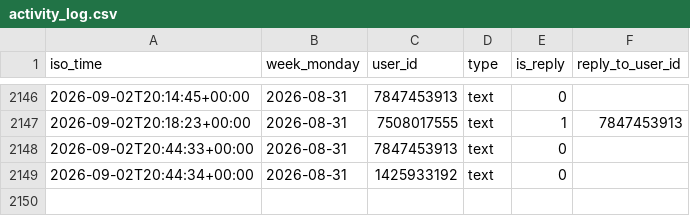
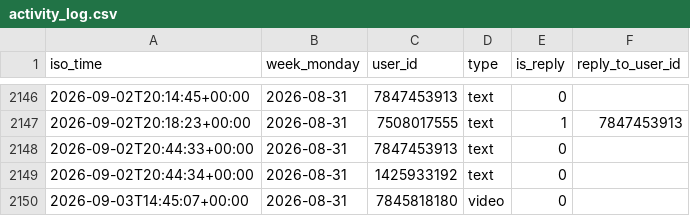
Before and after one commit to Mehinewe/weekly-topic-telegram, a CSV file: activity_log.csv, drawn as a sheet; only a part is shown, gaps mark what is left out; the diff names each change by its address in the sheet, - before the commit and + after, or states it on an @@ line.

```diff
--- a/activity_log.csv
+++ b/activity_log.csv
+row 2150: 2026-09-03T14:45:07+00:00 | 2026-08-31 | 7845818180 | video | 0
```
Also changed, not shown: 1 other file.
